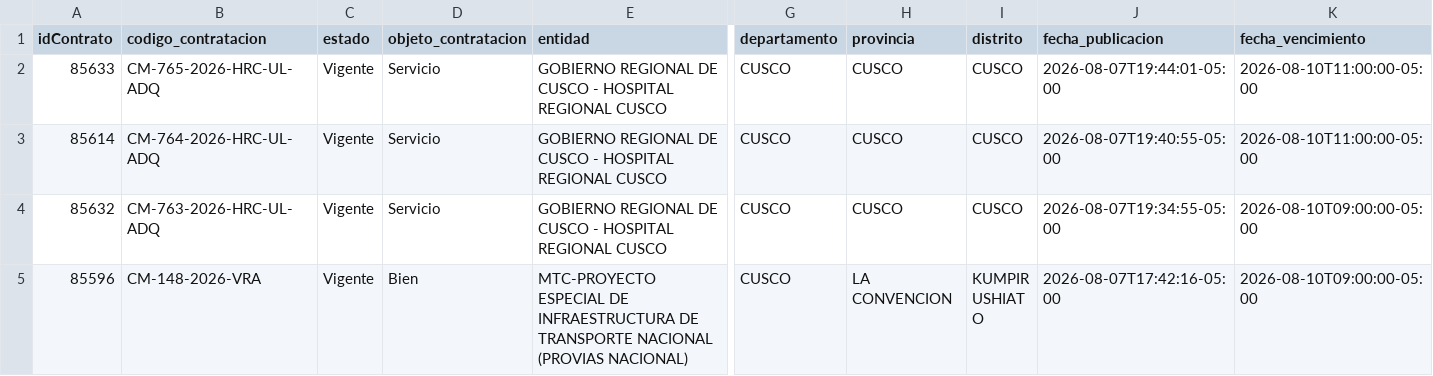
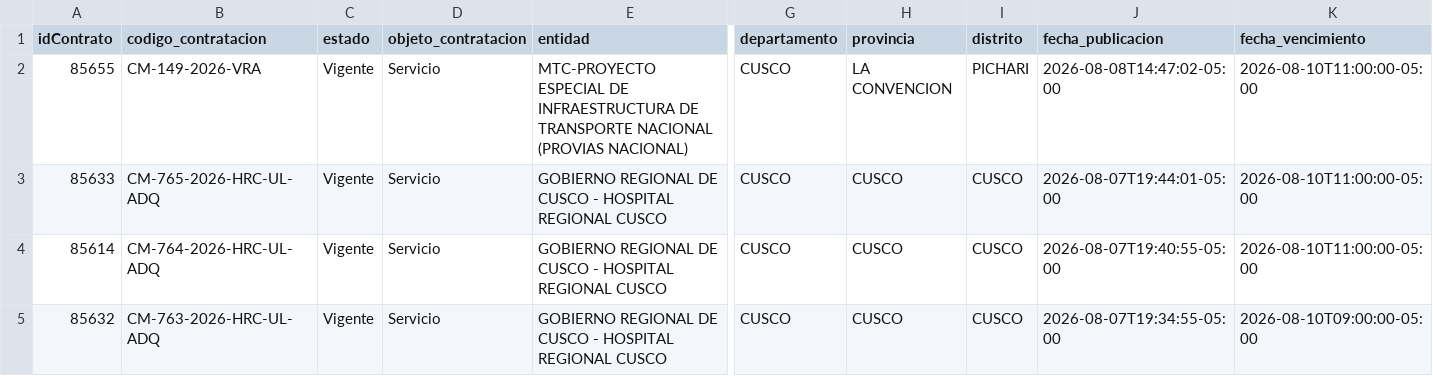
Before and after one commit to Natgato/monitor-seace-cusco, a CSV file: data/contrataciones.csv, drawn as a sheet; only a part is shown, gaps mark what is left out; the shorter side is filled out with more unchanged rows; rows hold the shown columns only; the diff names each change by its address in the sheet, - before the commit and + after, or states it on an @@ line.

```diff
--- a/data/contrataciones.csv
+++ b/data/contrataciones.csv
+row 2: 85655 | CM-149-2026-VRA | Vigente | Servicio | MTC-PROYECTO ESPECIAL DE INFRAESTRUCTURA DE TRANSPORTE NACIONAL (PROVIAS NACIONAL) | CUSCO | LA CONVENCION | PICHARI | 2026-08-08T14:47:02-05:00 | 2026-08-10T11:00:00-05:00
```
Also changed, not shown: data/items.csv, 1 other file.
